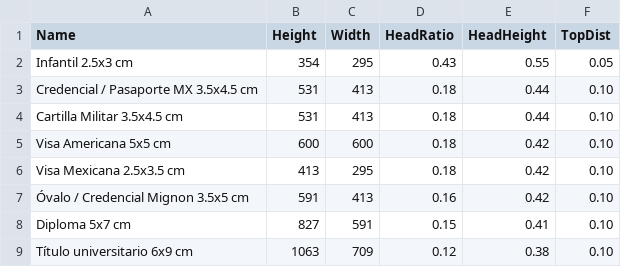
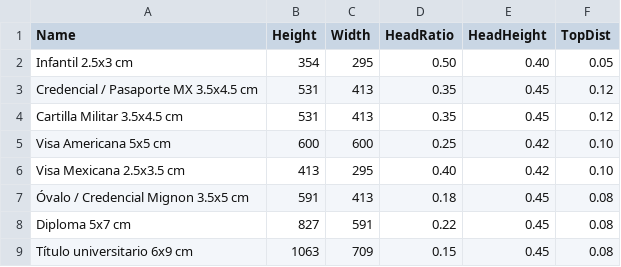
Before and after one commit to iacreativo/retoka-photos, a CSV file: demo/assets/size_list_ES.csv, drawn as a sheet.

Commit message:
Revert crop ratios to 19fa2a6 (user-confirmed working values)
The previous 'align to overlay' attempt over-corrected: infantil face
went from 70% of frame to ~95%. User confirmed 19fa2a6 was correct.

Restored:
  Infantil 25x30mm     0.50/0.40/0.05 (face ~71% of frame)
  Pasaporte/Cartilla   0.35/0.45/0.12 (ICAO passport)
  Visa US              0.25/0.42/0.10
  Visa MX              0.40/0.42/0.10
  Ovalo/Mignon         0.18/0.45/0.08
  Diploma              0.22/0.45/0.08
  Titulo               0.15/0.45/0.08

```diff
--- a/demo/assets/size_list_ES.csv
+++ b/demo/assets/size_list_ES.csv
@@ -1,9 +1,9 @@
 Name,Height,Width,HeadRatio,HeadHeight,TopDist
-Infantil 2.5x3 cm,354,295,0.43,0.55,0.05
-Credencial / Pasaporte MX 3.5x4.5 cm,531,413,0.18,0.44,0.10
-Cartilla Militar 3.5x4.5 cm,531,413,0.18,0.44,0.10
-Visa Americana 5x5 cm,600,600,0.18,0.42,0.10
-Visa Mexicana 2.5x3.5 cm,413,295,0.18,0.42,0.10
-Óvalo / Credencial Mignon 3.5x5 cm,591,413,0.16,0.42,0.10
-Diploma 5x7 cm,827,591,0.15,0.41,0.10
-Título universitario 6x9 cm,1063,709,0.12,0.38,0.10
+Infantil 2.5x3 cm,354,295,0.50,0.40,0.05
+Credencial / Pasaporte MX 3.5x4.5 cm,531,413,0.35,0.45,0.12
+Cartilla Militar 3.5x4.5 cm,531,413,0.35,0.45,0.12
+Visa Americana 5x5 cm,600,600,0.25,0.42,0.10
+Visa Mexicana 2.5x3.5 cm,413,295,0.40,0.42,0.10
+Óvalo / Credencial Mignon 3.5x5 cm,591,413,0.18,0.45,0.08
+Diploma 5x7 cm,827,591,0.22,0.45,0.08
+Título universitario 6x9 cm,1063,709,0.15,0.45,0.08
```
